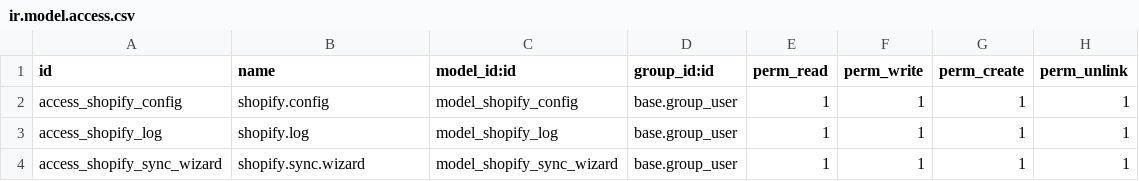
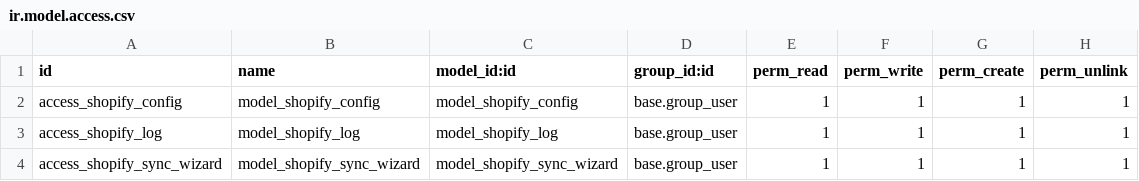
Before and after one commit to hungdz21303/shopify_integration, a CSV file: security/ir.model.access.csv, drawn as a sheet.

Commit message:
feat: hoàn thiện tính năng đồng bộ sản phẩm từ Shopify về Odoo

```diff
--- a/security/ir.model.access.csv
+++ b/security/ir.model.access.csv
@@ -1,4 +1,4 @@
 id,name,model_id:id,group_id:id,perm_read,perm_write,perm_create,perm_unlink
-access_shopify_config,shopify.config,model_shopify_config,base.group_user,1,1,1,1
-access_shopify_log,shopify.log,model_shopify_log,base.group_user,1,1,1,1
-access_shopify_sync_wizard,shopify.sync.wizard,model_shopify_sync_wizard,base.group_user,1,1,1,1
+access_shopify_config,model_shopify_config,model_shopify_config,base.group_user,1,1,1,1
+access_shopify_log,model_shopify_log,model_shopify_log,base.group_user,1,1,1,1
+access_shopify_sync_wizard,model_shopify_sync_wizard,model_shopify_sync_wizard,base.group_user,1,1,1,1
```
Also changed, not shown: 3 other files.
